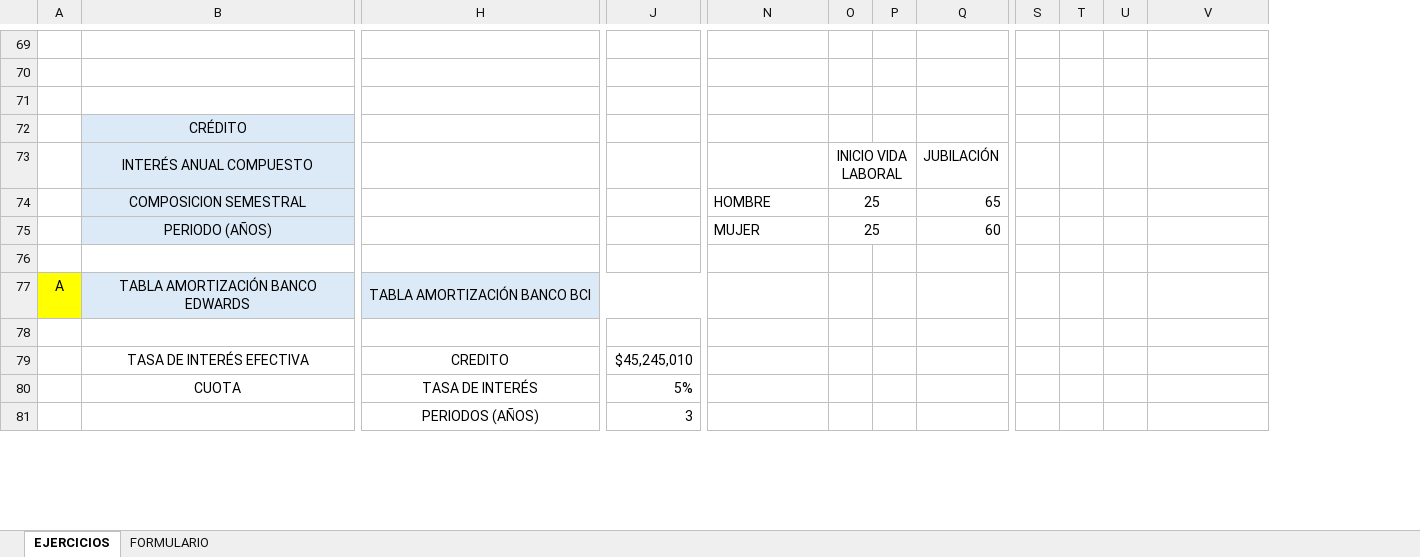
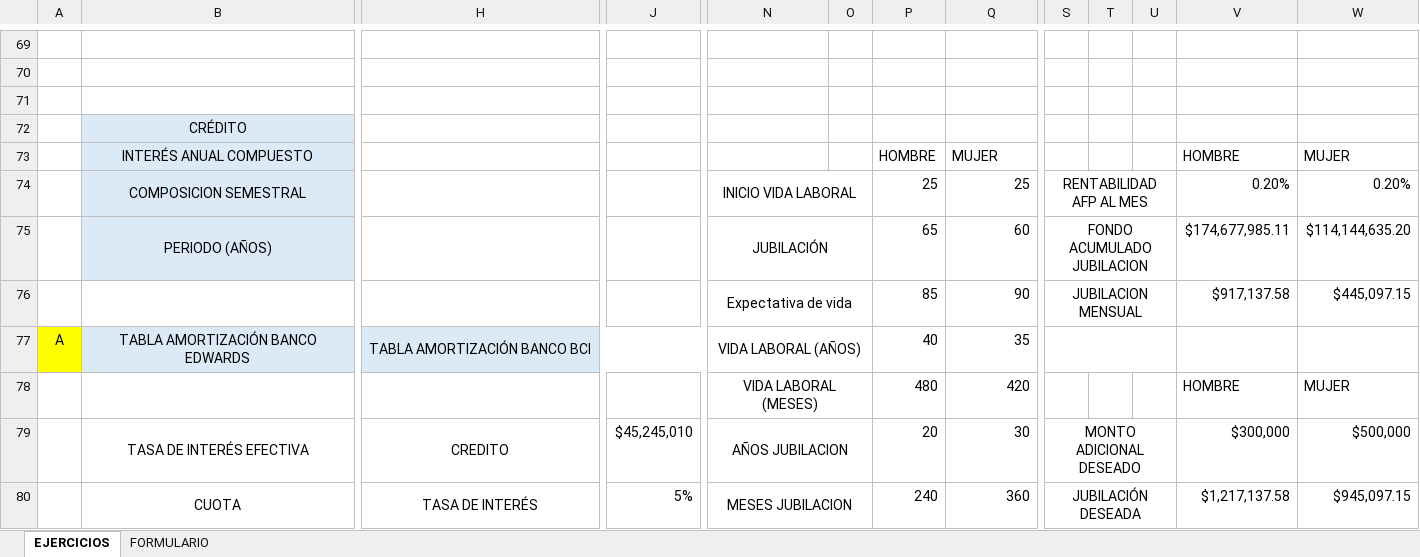
Before and after one commit to IvanCaceresS/Apuntes, an Excel workbook: 2024-2/Evaluación de proyectos/Excels/Estudio_C1.xlsx, sheet EJERCICIOS, drawn as a sheet; only a part is shown, gaps mark what is left out; values as stored, in another font and other column widths than the file's, no borders; charts and pictures not drawn; removed rows and columns are numbered as before the commit, all else as after; rows hold the shown columns only; the diff covers the shown part only; the diff names each change by its address in the sheet, - before the commit and + after, or states it on an @@ line.

```diff
--- a/2024-2/Evaluación de proyectos/Excels/Estudio_C1.xlsx (sheet EJERCICIOS)
+++ b/2024-2/Evaluación de proyectos/Excels/Estudio_C1.xlsx (sheet EJERCICIOS)
-column O, row 73: INICIO VIDA LABORAL; row 75: 25
+column P, row 73: HOMBRE; rows 75-80: 65 | 85 | 40 | 480 | 20 | 240
+column W, row 73: MUJER; rows 75-80: $114,144,635.20 | $445,097.15 |  | MUJER | $500,000 | $945,097.15
-Q73: JUBILACIÓN
+Q73: MUJER
-V73: (empty)
+V73: HOMBRE
-row 74:  | COMPOSICION SEMESTRAL |  |  | HOMBRE | 25 |  | 65
+row 74:  | COMPOSICION SEMESTRAL |  |  | INICIO VIDA LABORAL |  | 25 | 25 | RENTABILIDAD AFP AL MES |  |  | 0.20% | 0.20%
-N75: MUJER
+N75: JUBILACIÓN
-N75 alignment: left
+N75 alignment: center
+N75:O75 merged
-S75: (empty)
+S75: FONDO ACUMULADO JUBILACION
+S75:U75 merged
-V75: (empty)
+V75: $174,677,985.11
-row 76: (empty)
+row 76:  |  |  |  | Expectativa de vida |  | 85 | 90 | JUBILACION MENSUAL |  |  | $917,137.58 | $445,097.15
+N76:O76 merged
+S76:U76 merged
-N77: (empty)
+N77: VIDA LABORAL (AÑOS)
+N77:O77 merged
-Q77: (empty)
+Q77: 35
+S77:U77 merged
-row 78: (empty)
+row 78:  |  |  |  | VIDA LABORAL (MESES) |  | 480 | 420 |  |  |  | HOMBRE | MUJER
+N78:O78 merged
-N79: (empty)
+N79: AÑOS JUBILACION
+N79:O79 merged
-Q79: (empty)
+Q79: 30
-S79: (empty)
+S79: MONTO ADICIONAL DESEADO
+S79:U79 merged
-V79: (empty)
+V79: $300,000
-N80: (empty)
+N80: MESES JUBILACION
+N80:O80 merged
-Q80: (empty)
+Q80: 360
-S80: (empty)
+S80: JUBILACIÓN DESEADA
+S80:U80 merged
-V80: (empty)
+V80: $1,217,137.58
-row 81:  |  | PERIODOS (AÑOS) | 3
```
Also changed, not shown: 1 added row, 14 edited cells and merged cells elsewhere in this sheet, 1 other file.
